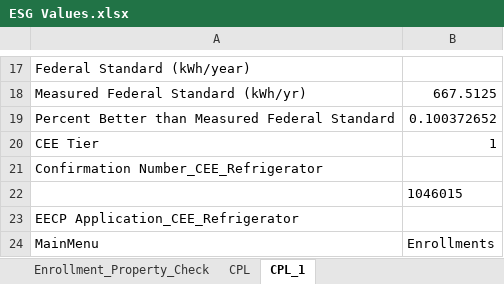
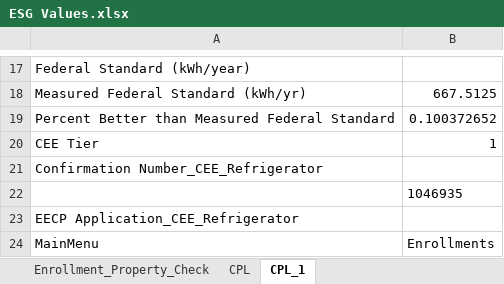
Before and after one commit to nerigijja/ESG49.0, an Excel workbook: DataFiles/ExcelFiles/ESG Values.xlsx, sheet CPL_1, drawn as a sheet; only a part is shown, gaps mark what is left out; values as stored, in another font and other column widths than the file's, no borders; the diff names each change by its address in the sheet, - before the commit and + after, or states it on an @@ line.

```diff
--- a/DataFiles/ExcelFiles/ESG Values.xlsx (sheet CPL_1)
+++ b/DataFiles/ExcelFiles/ESG Values.xlsx (sheet CPL_1)
-B22: 1046015
+B22: 1046935
```
Also changed, not shown: 15 other files.
